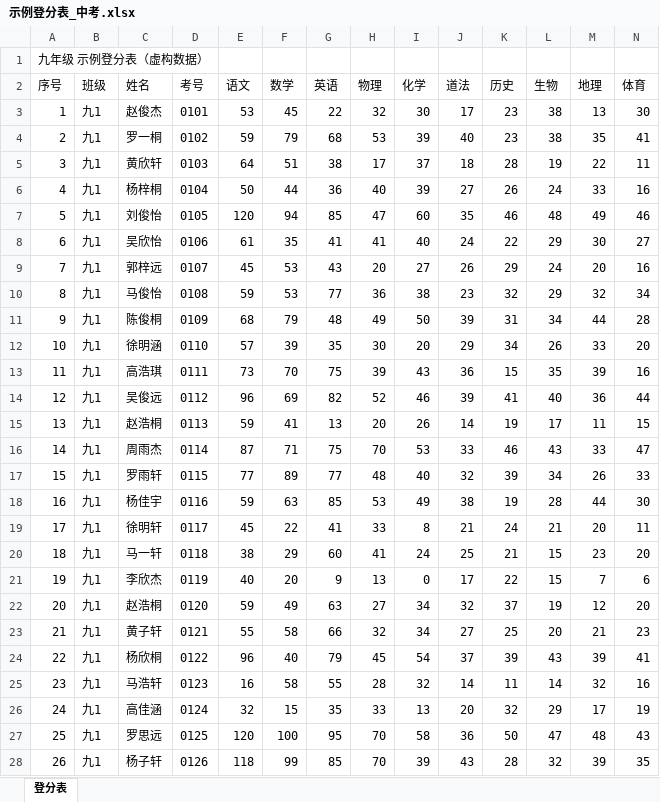
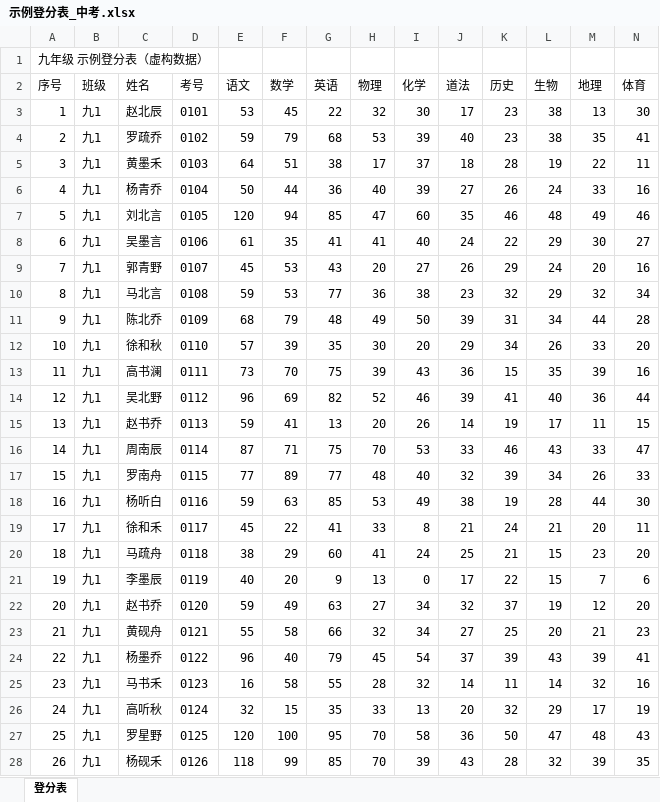
Before and after one commit to lumanman996/chengji-tool, an Excel workbook: samples/示例登分表_中考.xlsx, sheet 登分表, drawn as a sheet; only a part is shown; values as stored, in another font and other column widths than the file's, no borders; the diff covers the shown part only; the diff names each change by its address in the sheet, - before the commit and + after, or states it on an @@ line.

```diff
--- a/samples/示例登分表_中考.xlsx (sheet 登分表)
+++ b/samples/示例登分表_中考.xlsx (sheet 登分表)
-C3 (姓名): 赵俊杰
+C3 (姓名): 赵北辰
-C4 (姓名): 罗一桐
+C4 (姓名): 罗疏乔
-C5 (姓名): 黄欣轩
+C5 (姓名): 黄墨禾
-C6 (姓名): 杨梓桐
+C6 (姓名): 杨青乔
-C7 (姓名): 刘俊怡
+C7 (姓名): 刘北言
-C8 (姓名): 吴欣怡
+C8 (姓名): 吴墨言
-C9 (姓名): 郭梓远
+C9 (姓名): 郭青野
-C10 (姓名): 马俊怡
+C10 (姓名): 马北言
-C11 (姓名): 陈俊桐
+C11 (姓名): 陈北乔
-C12 (姓名): 徐明涵
+C12 (姓名): 徐和秋
-C13 (姓名): 高浩琪
+C13 (姓名): 高书澜
-C14 (姓名): 吴俊远
+C14 (姓名): 吴北野
-C15 (姓名): 赵浩桐
+C15 (姓名): 赵书乔
-C16 (姓名): 周雨杰
+C16 (姓名): 周南辰
-C17 (姓名): 罗雨轩
+C17 (姓名): 罗南舟
-C18 (姓名): 杨佳宇
+C18 (姓名): 杨听白
-C19 (姓名): 徐明轩
+C19 (姓名): 徐和禾
-C20 (姓名): 马一轩
+C20 (姓名): 马疏舟
-C21 (姓名): 李欣杰
+C21 (姓名): 李墨辰
-C22 (姓名): 赵浩桐
+C22 (姓名): 赵书乔
-C23 (姓名): 黄子轩
+C23 (姓名): 黄砚舟
-C24 (姓名): 杨欣桐
+C24 (姓名): 杨墨乔
-C25 (姓名): 马浩轩
+C25 (姓名): 马书禾
-C26 (姓名): 高佳涵
+C26 (姓名): 高听秋
-C27 (姓名): 罗思远
+C27 (姓名): 罗星野
-C28 (姓名): 杨子轩
+C28 (姓名): 杨砚禾
```
Also changed, not shown: 244 edited cells elsewhere in this sheet, samples/示例登分表_七年级.xlsx, samples/示例登分表_八年级.xlsx, 44 other files.
